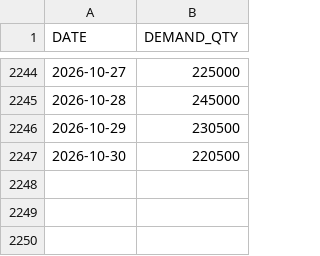
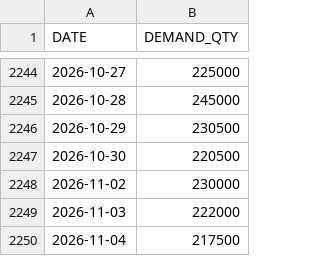
Before and after one commit to masterjms/iog_production-demand-planning, a CSV file: data/demand_005930.csv, drawn as a sheet; only a part is shown, gaps mark what is left out.

```diff
--- a/data/demand_005930.csv
+++ b/data/demand_005930.csv
@@ -2247 +2247,4 @@ DATE,DEMAND_QTY
 2026-10-30,220500
+2026-11-02,230000
+2026-11-03,222000
+2026-11-04,217500
```
Also changed, not shown: data/demand_BTC.csv, 2 other files.
